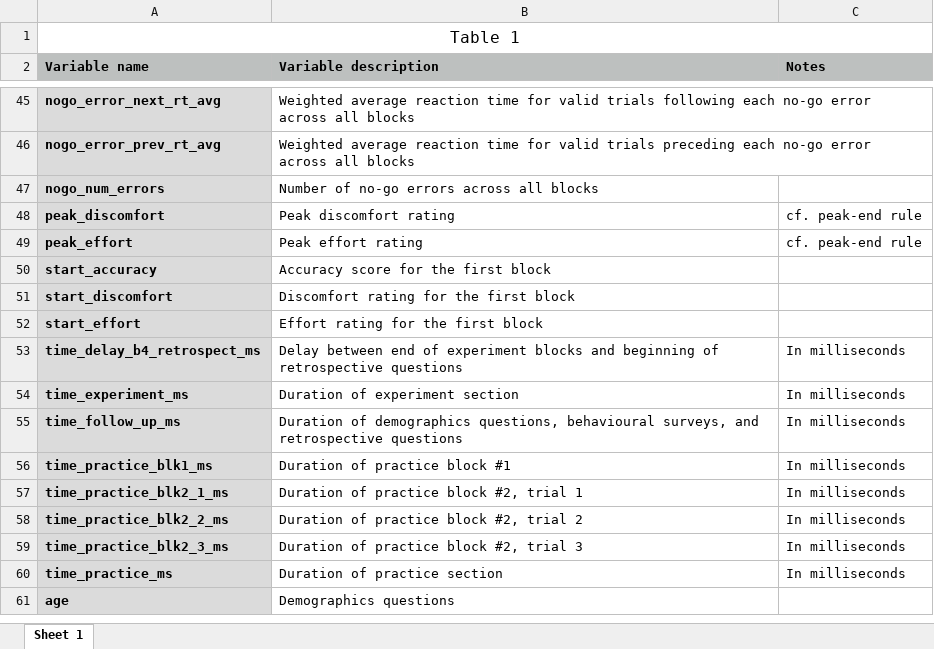
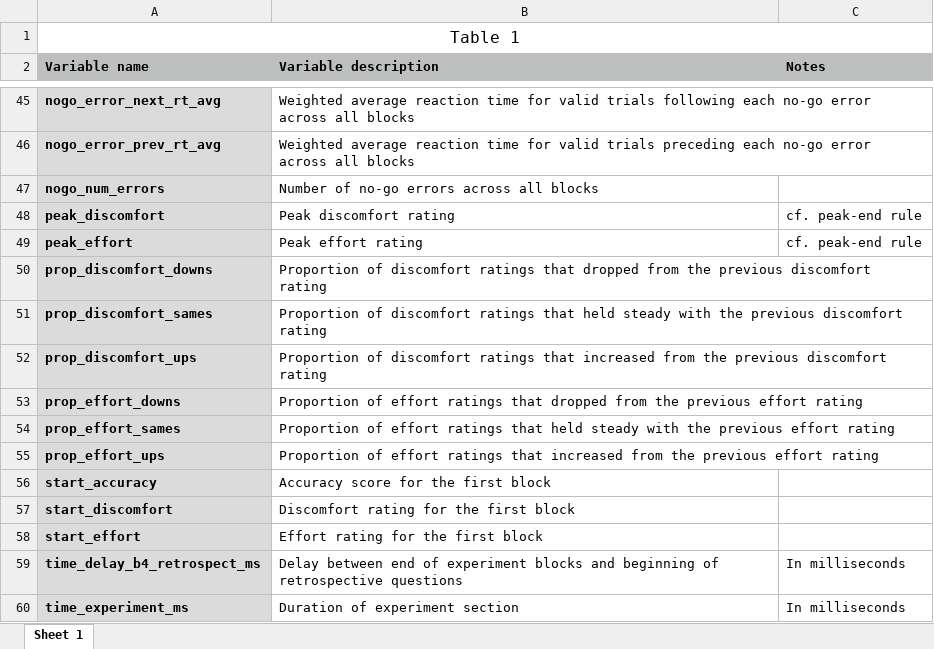
Before and after one commit to shamrt/jsSART, an Excel workbook: data/variable-legend.xlsx, sheet Sheet 1, drawn as a sheet; only a part is shown, gaps mark what is left out; the shorter side is filled out with more unchanged rows; values as stored, in another font and other column widths than the file's, no borders; the diff names each change by its address in the sheet, - before the commit and + after, or states it on an @@ line.

Commit message:
Update variable legend with new vars

```diff
--- a/data/variable-legend.xlsx (sheet Sheet 1)
+++ b/data/variable-legend.xlsx (sheet Sheet 1)
+row 50: prop_discomfort_downs | Proportion of discomfort ratings that dropped from the previous discomfort rating
+row 51: prop_discomfort_sames | Proportion of discomfort ratings that held steady with the previous discomfort rating
+row 52: prop_discomfort_ups | Proportion of discomfort ratings that increased from the previous discomfort rating
+row 53: prop_effort_downs | Proportion of effort ratings that dropped from the previous effort rating
+row 54: prop_effort_sames | Proportion of effort ratings that held steady with the previous effort rating
+row 55: prop_effort_ups | Proportion of effort ratings that increased from the previous effort rating
```
